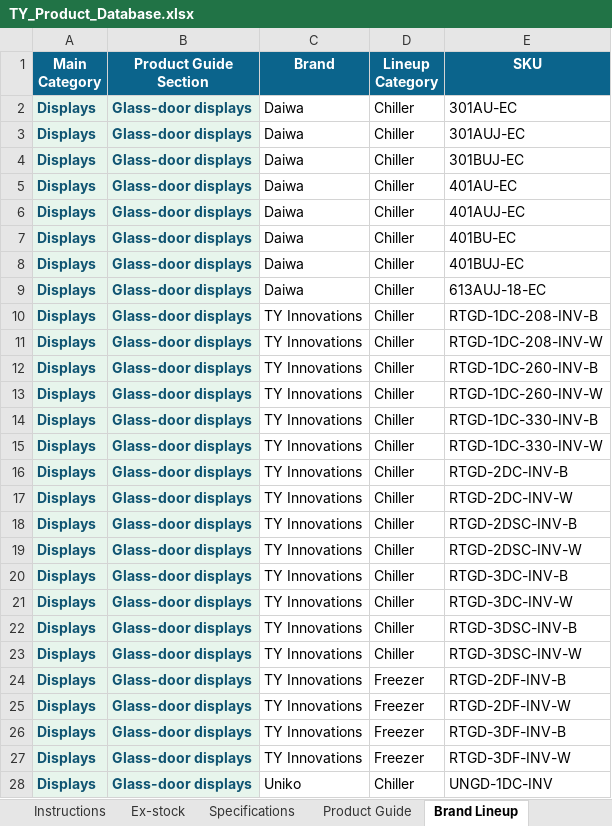
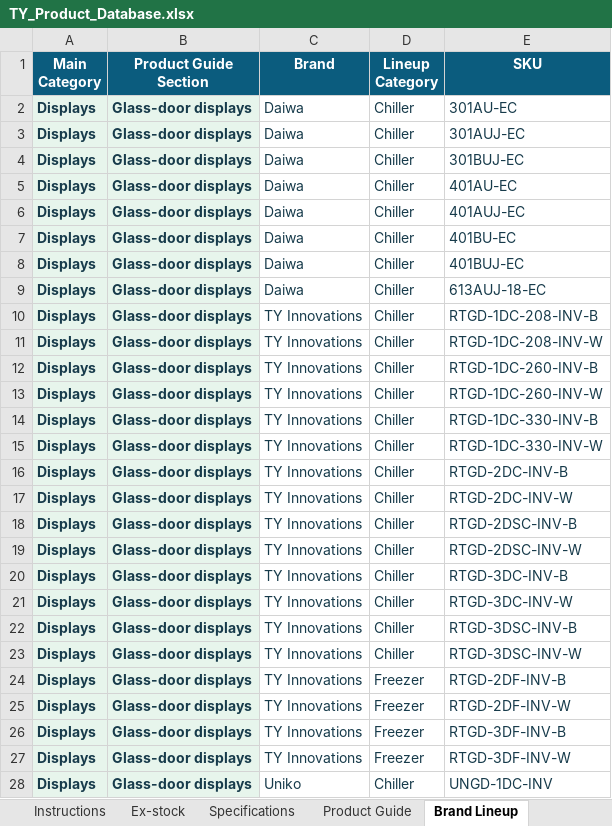
Before and after one commit to brightideas-studio/TyPIS, an Excel workbook: data/TY_Product_Database.xlsx, sheet Brand Lineup, drawn as a sheet; only a part is shown; values as stored, in another font and other column widths than the file's, no borders; table styles not drawn; the diff covers the shown part only; the diff names each change by its address in the sheet, - before the commit and + after, or states it on an @@ line.

```diff
--- a/data/TY_Product_Database.xlsx (sheet Brand Lineup)
+++ b/data/TY_Product_Database.xlsx (sheet Brand Lineup)
-A2:B28 text colour: #0F5472
+A2:B28 text colour: #173B4B
-C2:E28 text colour: black
+C2:E28 text colour: #173B4B
```
Also changed, not shown: cell formats elsewhere in this sheet, sheet Specifications, sheet Ex-stock, sheet Product Guide, sheet Instructions.
